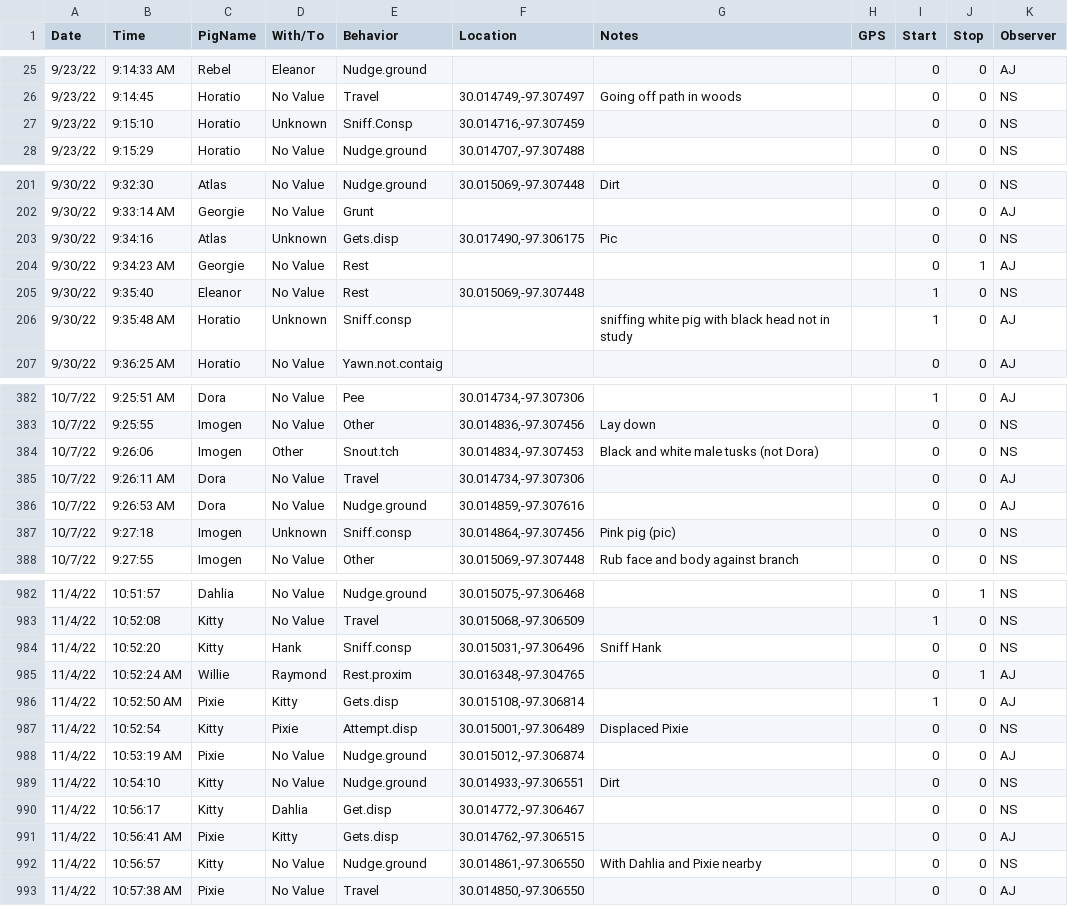
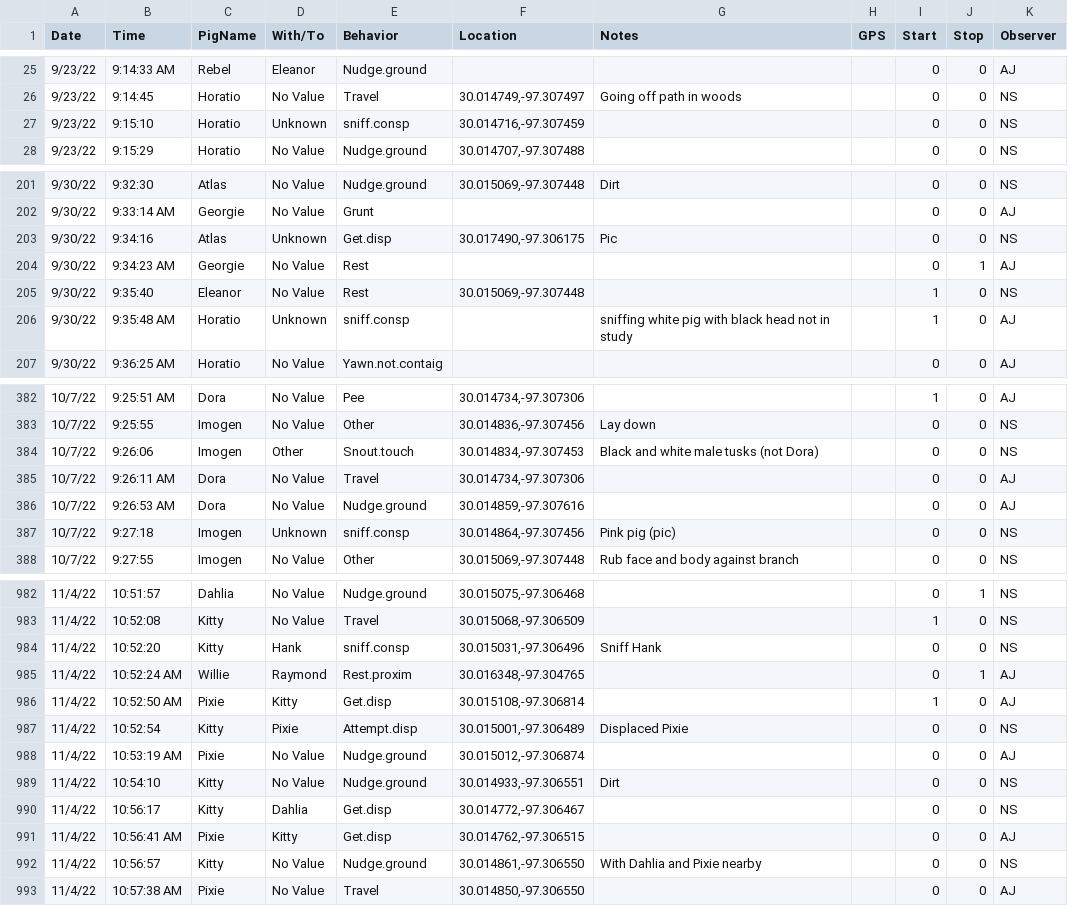
Before and after one commit to nwstetson/PigPersonality, a CSV file: Obs_Clean.csv, drawn as a sheet; only a part is shown, gaps mark what is left out; the diff covers the shown part only; the diff names each change by its address in the sheet, - before the commit and + after, or states it on an @@ line.

Commit message:
fixed duplicate behavior categories

```diff
--- a/Obs_Clean.csv
+++ b/Obs_Clean.csv
-E27 (Behavior): Sniff.Consp
+E27 (Behavior): sniff.consp
-E203 (Behavior): Gets.disp
+E203 (Behavior): Get.disp
-E206 (Behavior): Sniff.consp
+E206 (Behavior): sniff.consp
-E384 (Behavior): Snout.tch
+E384 (Behavior): Snout.touch
-E387 (Behavior): Sniff.consp
+E387 (Behavior): sniff.consp
-E984 (Behavior): Sniff.consp
+E984 (Behavior): sniff.consp
-E986 (Behavior): Gets.disp
+E986 (Behavior): Get.disp
-E991 (Behavior): Gets.disp
+E991 (Behavior): Get.disp
```
Also changed, not shown: 19 edited cells elsewhere in this file, 1 other file.
